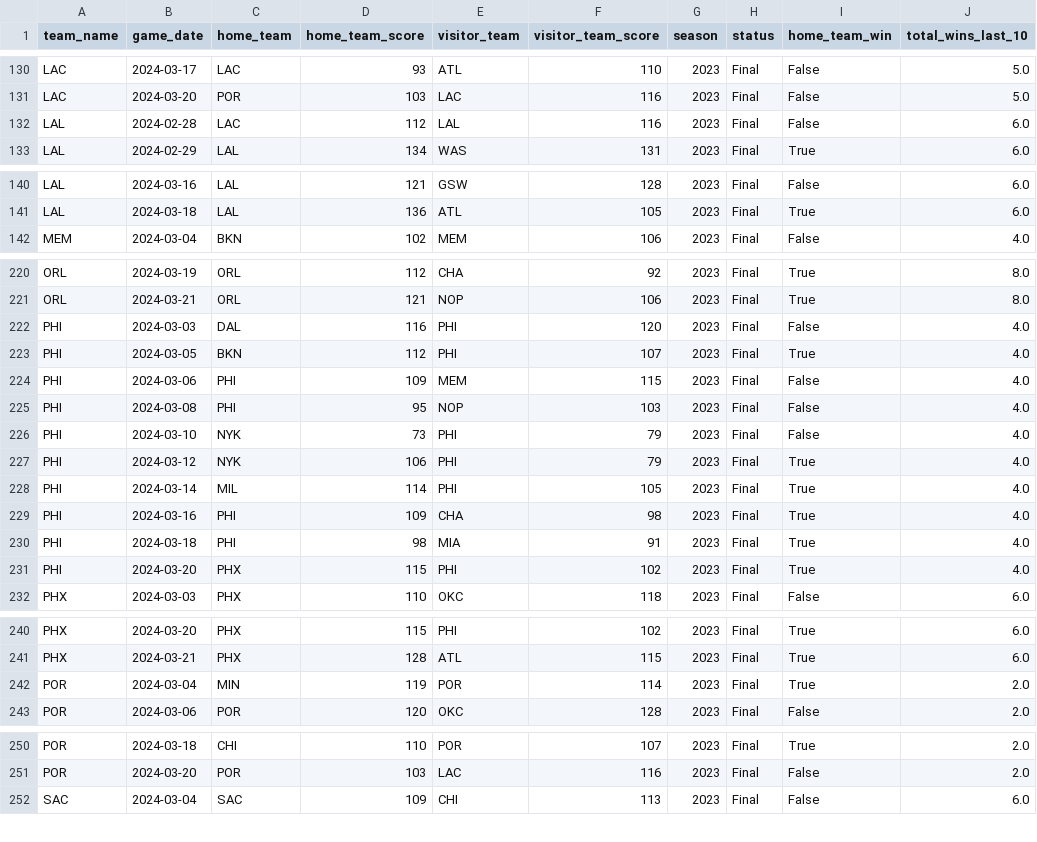
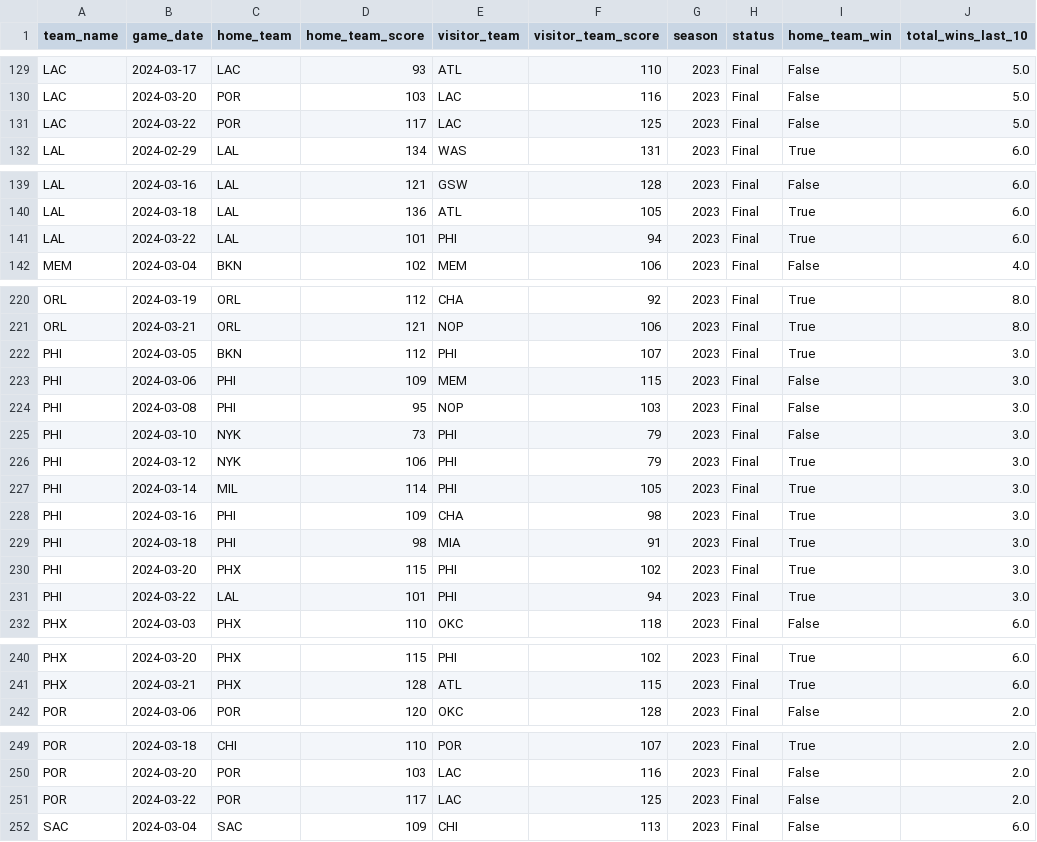
Before and after one commit to corey-cheung/nba-basketball-analytics, a CSV file: src/datasets/last_10_games.csv, drawn as a sheet; only a part is shown, gaps mark what is left out; the diff covers the shown part only.

```diff
--- a/src/datasets/last_10_games.csv
+++ b/src/datasets/last_10_games.csv
@@ -131,3 +130,3 @@ LAC,2024-03-17,LAC,93,ATL,110,2023,Final,False,5.0
 LAC,2024-03-20,POR,103,LAC,116,2023,Final,False,5.0
-LAL,2024-02-28,LAC,112,LAL,116,2023,Final,False,6.0
+LAC,2024-03-22,POR,117,LAC,125,2023,Final,False,5.0
 LAL,2024-02-29,LAL,134,WAS,131,2023,Final,True,6.0
@@ -141,2 +140,3 @@ LAL,2024-03-16,LAL,121,GSW,128,2023,Final,False,6.0
 LAL,2024-03-18,LAL,136,ATL,105,2023,Final,True,6.0
+LAL,2024-03-22,LAL,101,PHI,94,2023,Final,True,6.0
 MEM,2024-03-04,BKN,102,MEM,106,2023,Final,False,4.0
@@ -221,12 +221,12 @@ ORL,2024-03-19,ORL,112,CHA,92,2023,Final,True,8.0
 ORL,2024-03-21,ORL,121,NOP,106,2023,Final,True,8.0
-PHI,2024-03-03,DAL,116,PHI,120,2023,Final,False,4.0
-PHI,2024-03-05,BKN,112,PHI,107,2023,Final,True,4.0
-PHI,2024-03-06,PHI,109,MEM,115,2023,Final,False,4.0
-PHI,2024-03-08,PHI,95,NOP,103,2023,Final,False,4.0
-PHI,2024-03-10,NYK,73,PHI,79,2023,Final,False,4.0
-PHI,2024-03-12,NYK,106,PHI,79,2023,Final,True,4.0
-PHI,2024-03-14,MIL,114,PHI,105,2023,Final,True,4.0
-PHI,2024-03-16,PHI,109,CHA,98,2023,Final,True,4.0
-PHI,2024-03-18,PHI,98,MIA,91,2023,Final,True,4.0
-PHI,2024-03-20,PHX,115,PHI,102,2023,Final,True,4.0
+PHI,2024-03-05,BKN,112,PHI,107,2023,Final,True,3.0
+PHI,2024-03-06,PHI,109,MEM,115,2023,Final,False,3.0
+PHI,2024-03-08,PHI,95,NOP,103,2023,Final,False,3.0
+PHI,2024-03-10,NYK,73,PHI,79,2023,Final,False,3.0
+PHI,2024-03-12,NYK,106,PHI,79,2023,Final,True,3.0
+PHI,2024-03-14,MIL,114,PHI,105,2023,Final,True,3.0
+PHI,2024-03-16,PHI,109,CHA,98,2023,Final,True,3.0
+PHI,2024-03-18,PHI,98,MIA,91,2023,Final,True,3.0
+PHI,2024-03-20,PHX,115,PHI,102,2023,Final,True,3.0
+PHI,2024-03-22,LAL,101,PHI,94,2023,Final,True,3.0
 PHX,2024-03-03,PHX,110,OKC,118,2023,Final,False,6.0
@@ -241,3 +241,2 @@ PHX,2024-03-20,PHX,115,PHI,102,2023,Final,True,6.0
 PHX,2024-03-21,PHX,128,ATL,115,2023,Final,True,6.0
-POR,2024-03-04,MIN,119,POR,114,2023,Final,True,2.0
 POR,2024-03-06,POR,120,OKC,128,2023,Final,False,2.0
@@ -251,2 +250,3 @@ POR,2024-03-18,CHI,110,POR,107,2023,Final,True,2.0
 POR,2024-03-20,POR,103,LAC,116,2023,Final,False,2.0
+POR,2024-03-22,POR,117,LAC,125,2023,Final,False,2.0
 SAC,2024-03-04,SAC,109,CHI,113,2023,Final,False,6.0
```
Also changed, not shown: 2 added rows, 3 removed rows and 18 edited cells elsewhere in this file, src/datasets/latest_games.csv.
